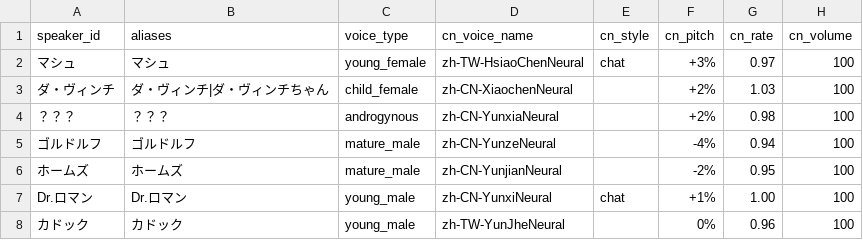
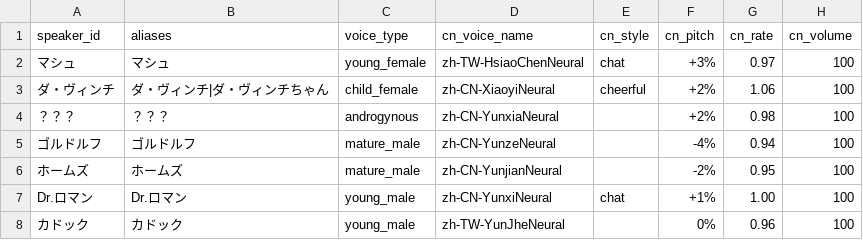
Before and after one commit to walterp56/FgoGotran, a TSV file: app/src/main/assets/voice/character_voice_profiles_cn.tsv, drawn as a sheet; only a part is shown.

```diff
--- a/app/src/main/assets/voice/character_voice_profiles_cn.tsv
+++ b/app/src/main/assets/voice/character_voice_profiles_cn.tsv
@@ -2,3 +2,3 @@ speaker_id	aliases	voice_type	cn_voice_name	cn_style	cn_pitch	cn_rate	cn_volume
 マシュ	マシュ	young_female	zh-TW-HsiaoChenNeural	chat	+3%	0.97	100
-ダ・ヴィンチ	ダ・ヴィンチ|ダ・ヴィンチちゃん	child_female	zh-CN-XiaochenNeural		+2%	1.03	100
+ダ・ヴィンチ	ダ・ヴィンチ|ダ・ヴィンチちゃん	child_female	zh-CN-XiaoyiNeural	cheerful	+2%	1.06	100
 ？？？	？？？	androgynous	zh-CN-YunxiaNeural		+2%	0.98	100
```
Also changed, not shown: term_builder/voice_tune/character_voice_profiles_cn.tsv, 4 other files.
